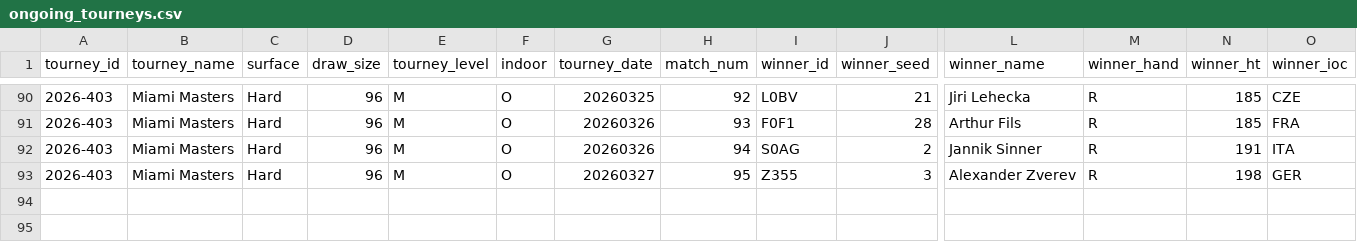
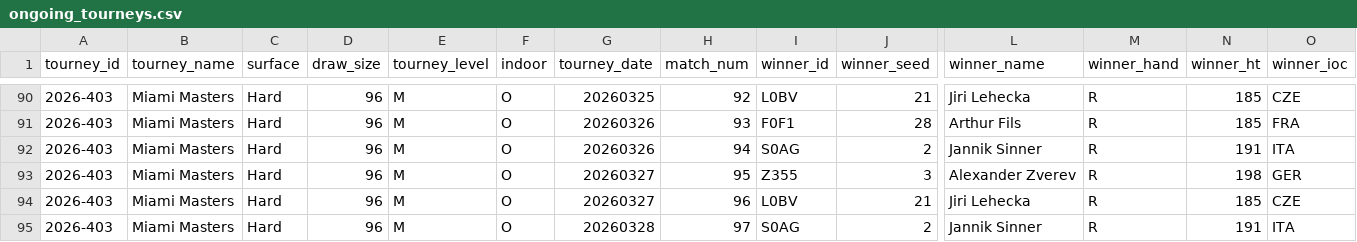
Before and after one commit to gmalbert/tennis-predictions, a CSV file: tml-data/ongoing_tourneys.csv, drawn as a sheet; only a part is shown, gaps mark what is left out; rows hold the shown columns only; the diff names each change by its address in the sheet, - before the commit and + after, or states it on an @@ line.

```diff
--- a/tml-data/ongoing_tourneys.csv
+++ b/tml-data/ongoing_tourneys.csv
+row 94: 2026-403 | Miami Masters | Hard | 96 | M | O | 20260327 | 96 | L0BV | 21 | Jiri Lehecka | R | 185 | CZE
+row 95: 2026-403 | Miami Masters | Hard | 96 | M | O | 20260328 | 97 | S0AG | 2 | Jannik Sinner | R | 191 | ITA
```
Also changed, not shown: 1 other file.
